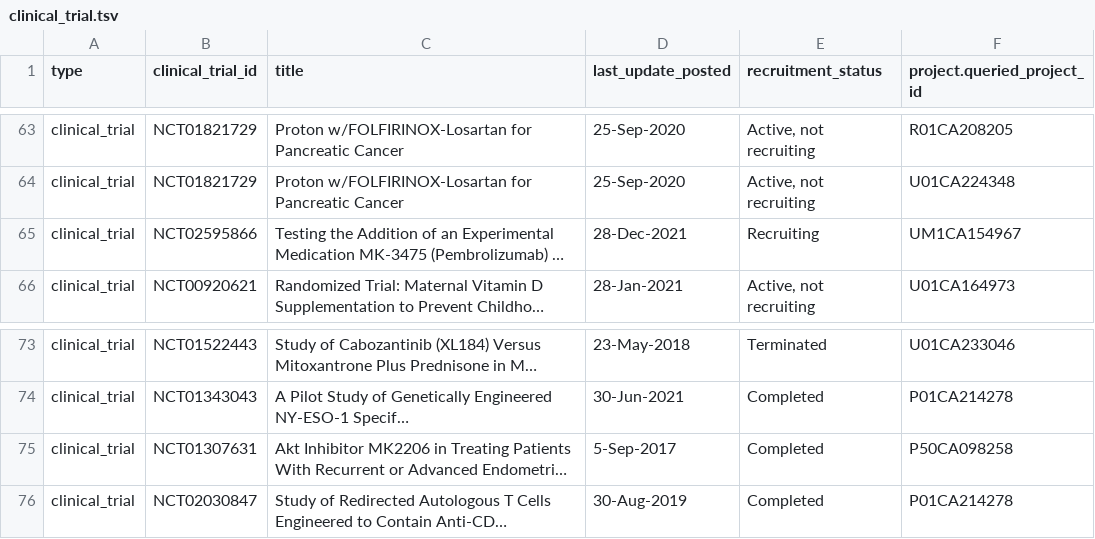
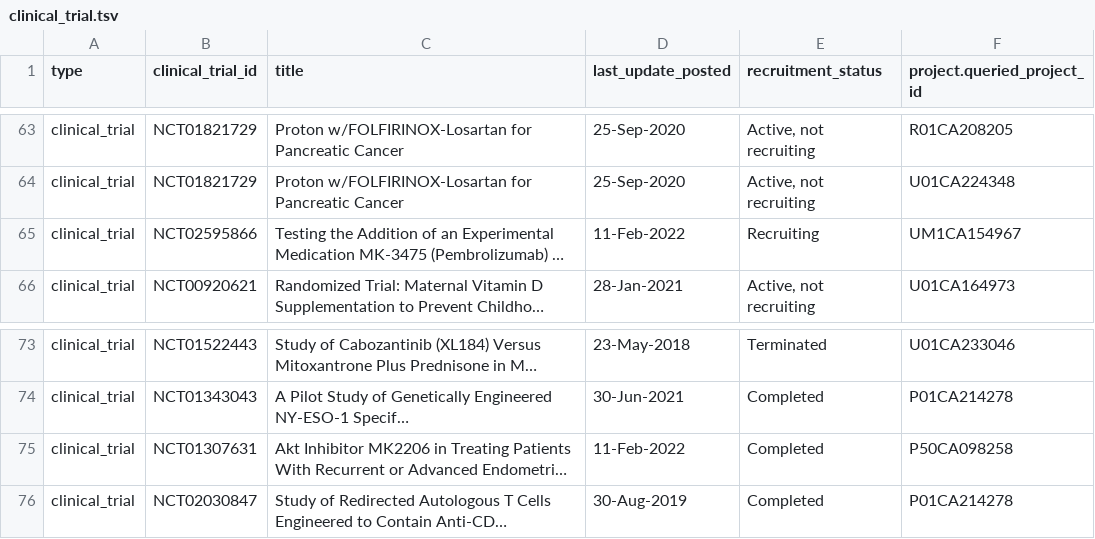
Before and after one commit to CBIIT/INS-ETL, a TSV file: data/clinical_trial.tsv, drawn as a sheet; only a part is shown, gaps mark what is left out; long unchanged cells end in …; the diff covers the shown part only; the diff names each change by its address in the sheet, - before the commit and + after, or states it on an @@ line.

```diff
--- a/data/clinical_trial.tsv
+++ b/data/clinical_trial.tsv
-D65 (last_update_posted): 28-Dec-2021
+D65 (last_update_posted): 11-Feb-2022
-D75 (last_update_posted): 5-Sep-2017
+D75 (last_update_posted): 11-Feb-2022
```
Also changed, not shown: 1 added row and 9 edited cells elsewhere in this file, data/geo.tsv, 1 other file.
